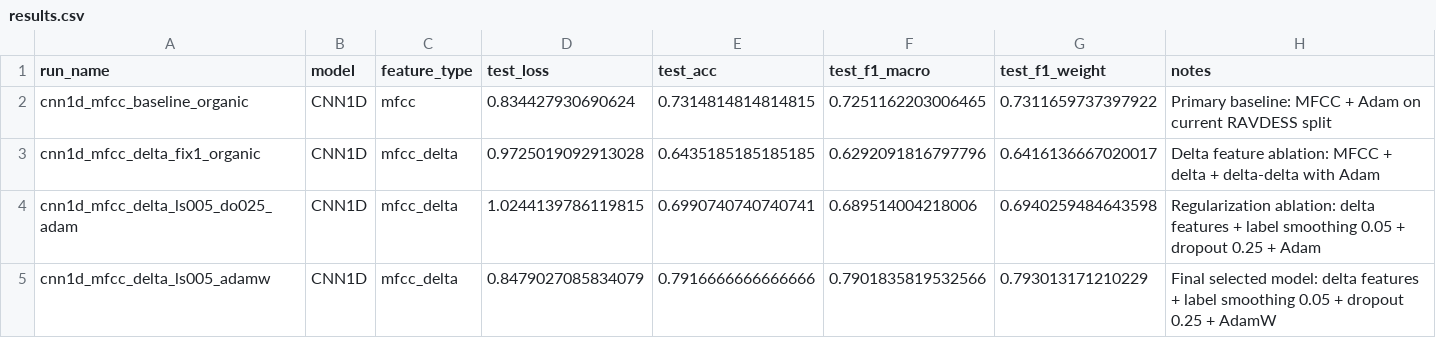
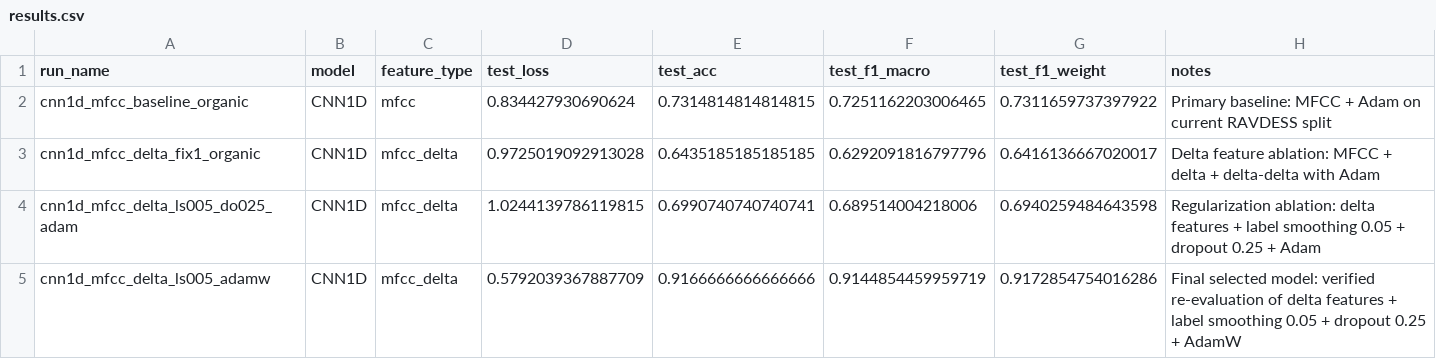
Before and after one commit to giggle-scripter/ser, a CSV file: experiments/results.csv, drawn as a sheet.

Commit message:
Update final AdamW evaluation results

```diff
--- a/experiments/results.csv
+++ b/experiments/results.csv
@@ -4,2 +4,2 @@ cnn1d_mfcc_delta_fix1_organic,CNN1D,mfcc_delta,0.9725019092913028,0.643518518518
 cnn1d_mfcc_delta_ls005_do025_adam,CNN1D,mfcc_delta,1.0244139786119815,0.6990740740740741,0.689514004218006,0.6940259484643598,Regularization ablation: delta features + label smoothing 0.05 + dropout 0.25 + Adam
-cnn1d_mfcc_delta_ls005_adamw,CNN1D,mfcc_delta,0.8479027085834079,0.7916666666666666,0.7901835819532566,0.793013171210229,Final selected model: delta features + label smoothing 0.05 + dropout 0.25 + AdamW
+cnn1d_mfcc_delta_ls005_adamw,CNN1D,mfcc_delta,0.5792039367887709,0.9166666666666666,0.9144854459959719,0.9172854754016286,Final selected model: verified re-evaluation of delta features + label smoothing 0.05 + dropout 0.25 + AdamW
```
Also changed, not shown: 3 other files.
